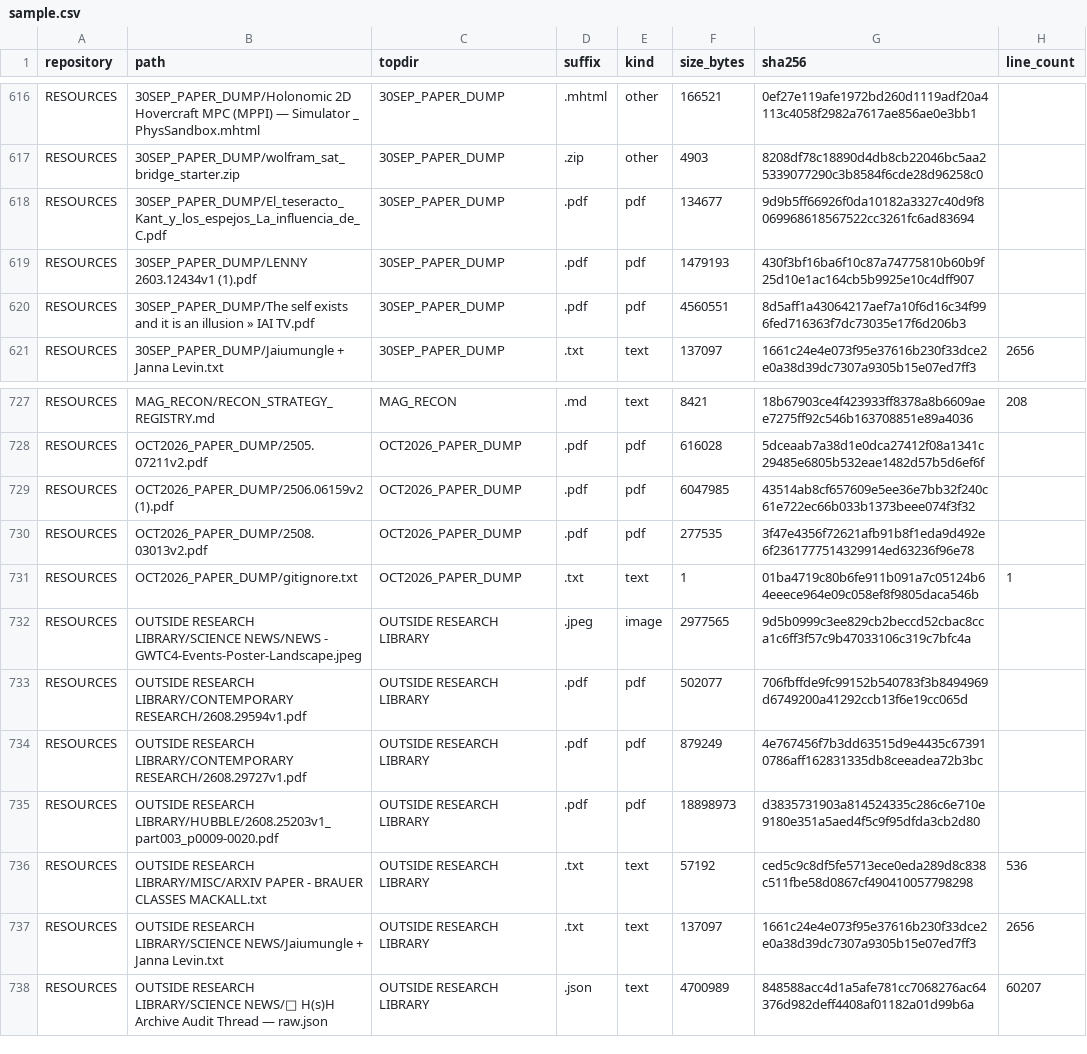
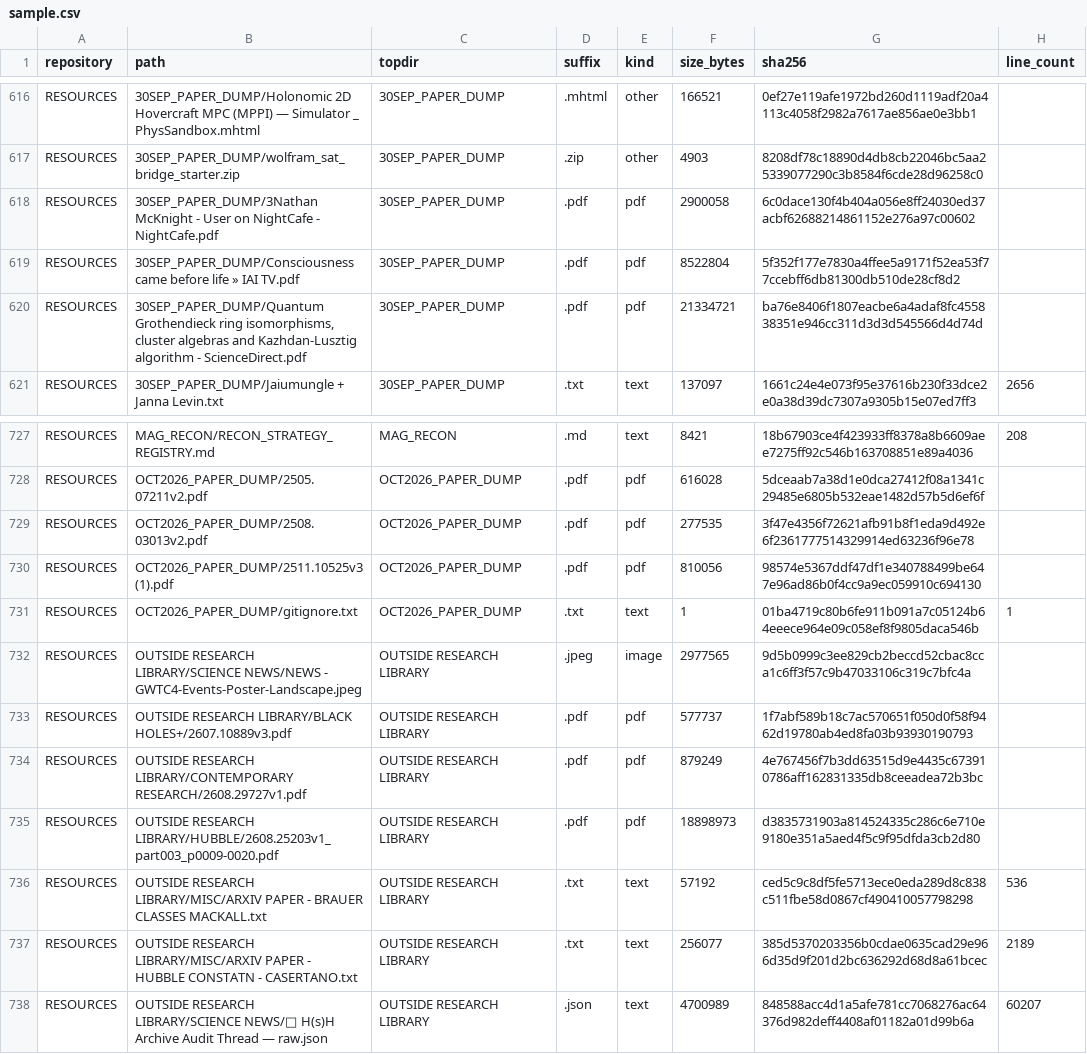
Before and after one commit to Satobloc/HSH_RESOURCES, a CSV file: SOURCE_INVENTORY/SABLE/source_inventory_run/sample.csv, drawn as a sheet; only a part is shown, gaps mark what is left out.

```diff
--- a/SOURCE_INVENTORY/SABLE/source_inventory_run/sample.csv
+++ b/SOURCE_INVENTORY/SABLE/source_inventory_run/sample.csv
@@ -617,5 +617,5 @@ RESOURCES,30SEP_PAPER_DUMP/Holonomic 2D Hovercraft MPC (MPPI) — Simulator _ Ph
 RESOURCES,30SEP_PAPER_DUMP/wolfram_sat_bridge_starter.zip,30SEP_PAPER_DUMP,.zip,other,4903,8208df78c18890d4db8cb22046bc5aa25339077290c3b8584f6cde28d96258c0,
-RESOURCES,30SEP_PAPER_DUMP/El_teseracto_Kant_y_los_espejos_La_influencia_de_C.pdf,30SEP_PAPER_DUMP,.pdf,pdf,134677,9d9b5ff66926f0da10182a3327c40d9f8069968618567522cc3261fc6ad83694,
-RESOURCES,30SEP_PAPER_DUMP/LENNY 2603.12434v1 (1).pdf,30SEP_PAPER_DUMP,.pdf,pdf,1479193,430f3bf16ba6f10c87a74775810b60b9f25d10e1ac164cb5b9925e10c4dff907,
-RESOURCES,30SEP_PAPER_DUMP/The self exists and it is an illusion » IAI TV.pdf,30SEP_PAPER_DUMP,.pdf,pdf,4560551,8d5aff1a43064217aef7a10f6d16c34f996fed716363f7dc73035e17f6d206b3,
+RESOURCES,30SEP_PAPER_DUMP/3Nathan McKnight - User on NightCafe - NightCafe.pdf,30SEP_PAPER_DUMP,.pdf,pdf,2900058,6c0dace130f4b404a056e8ff24030ed37acbf62688214861152e276a97c00602,
+RESOURCES,30SEP_PAPER_DUMP/Consciousness came before life » IAI TV.pdf,30SEP_PAPER_DUMP,.pdf,pdf,8522804,5f352f177e7830a4ffee5a9171f52ea53f77ccebff6db81300db510de28cf8d2,
+RESOURCES,"30SEP_PAPER_DUMP/Quantum Grothendieck ring isomorphisms, cluster algebras and Kazhdan-Lusztig algorithm - ScienceDirect.pdf",30SEP_PAPER_DUMP,.pdf,pdf,21334721,ba76e8406f1807eacbe6a4adaf8fc455838351e946cc311d3d3d545566d4d74d,
 RESOURCES,30SEP_PAPER_DUMP/Jaiumungle + Janna Levin.txt,30SEP_PAPER_DUMP,.txt,text,137097,1661c24e4e073f95e37616b230f33dce2e0a38d39dc7307a9305b15e07ed7ff3,2656
@@ -728,7 +728,7 @@ RESOURCES,MAG_RECON/RECON_STRATEGY_REGISTRY.md,MAG_RECON,.md,text,8421,18b67903c
 RESOURCES,OCT2026_PAPER_DUMP/2505.07211v2.pdf,OCT2026_PAPER_DUMP,.pdf,pdf,616028,5dceaab7a38d1e0dca27412f08a1341c29485e6805b532eae1482d57b5d6ef6f,
-RESOURCES,OCT2026_PAPER_DUMP/2506.06159v2 (1).pdf,OCT2026_PAPER_DUMP,.pdf,pdf,6047985,43514ab8cf657609e5ee36e7bb32f240c61e722ec66b033b1373beee074f3f32,
 RESOURCES,OCT2026_PAPER_DUMP/2508.03013v2.pdf,OCT2026_PAPER_DUMP,.pdf,pdf,277535,3f47e4356f72621afb91b8f1eda9d492e6f2361777514329914ed63236f96e78,
+RESOURCES,OCT2026_PAPER_DUMP/2511.10525v3 (1).pdf,OCT2026_PAPER_DUMP,.pdf,pdf,810056,98574e5367ddf47df1e340788499be647e96ad86b0f4cc9a9ec059910c694130,
 RESOURCES,OCT2026_PAPER_DUMP/gitignore.txt,OCT2026_PAPER_DUMP,.txt,text,1,01ba4719c80b6fe911b091a7c05124b64eeece964e09c058ef8f9805daca546b,1
 RESOURCES,OUTSIDE RESEARCH LIBRARY/SCIENCE NEWS/NEWS - GWTC4-Events-Poster-Landscape.jpeg,OUTSIDE RESEARCH LIBRARY,.jpeg,image,2977565,9d5b0999c3ee829cb2beccd52cbac8cca1c6ff3f57c9b47033106c319c7bfc4a,
-RESOURCES,OUTSIDE RESEARCH LIBRARY/CONTEMPORARY RESEARCH/2608.29594v1.pdf,OUTSIDE RESEARCH LIBRARY,.pdf,pdf,502077,706fbffde9fc99152b540783f3b8494969d6749200a41292ccb13f6e19cc065d,
+RESOURCES,OUTSIDE RESEARCH LIBRARY/BLACK HOLES+/2607.10889v3.pdf,OUTSIDE RESEARCH LIBRARY,.pdf,pdf,577737,1f7abf589b18c7ac570651f050d0f58f9462d19780ab4ed8fa03b93930190793,
 RESOURCES,OUTSIDE RESEARCH LIBRARY/CONTEMPORARY RESEARCH/2608.29727v1.pdf,OUTSIDE RESEARCH LIBRARY,.pdf,pdf,879249,4e767456f7b3dd63515d9e4435c673910786aff162831335db8ceeadea72b3bc,
@@ -736,3 +736,3 @@ RESOURCES,OUTSIDE RESEARCH LIBRARY/HUBBLE/2608.25203v1_part003_p0009-0020.pdf,OU
 RESOURCES,OUTSIDE RESEARCH LIBRARY/MISC/ARXIV PAPER - BRAUER CLASSES MACKALL.txt,OUTSIDE RESEARCH LIBRARY,.txt,text,57192,ced5c9c8df5fe5713ece0eda289d8c838c511fbe58d0867cf490410057798298,536
-RESOURCES,OUTSIDE RESEARCH LIBRARY/SCIENCE NEWS/Jaiumungle + Janna Levin.txt,OUTSIDE RESEARCH LIBRARY,.txt,text,137097,1661c24e4e073f95e37616b230f33dce2e0a38d39dc7307a9305b15e07ed7ff3,2656
+RESOURCES,OUTSIDE RESEARCH LIBRARY/MISC/ARXIV PAPER - HUBBLE CONSTATN - CASERTANO.txt,OUTSIDE RESEARCH LIBRARY,.txt,text,256077,385d5370203356b0cdae0635cad29e966d35d9f201d2bc636292d68d8a61bcec,2189
 RESOURCES,OUTSIDE RESEARCH LIBRARY/SCIENCE NEWS/🧮 H(s)H Archive Audit Thread — raw.json,OUTSIDE RESEARCH LIBRARY,.json,text,4700989,848588acc4d1a5afe781cc7068276ac64376d982deff4408af01182a01d99b6a,60207
```
Also changed, not shown: 3 other files.
